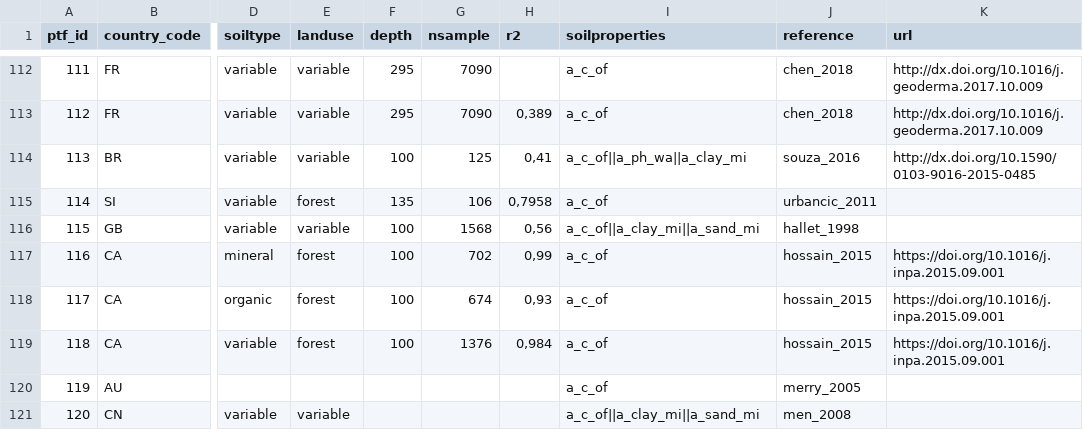
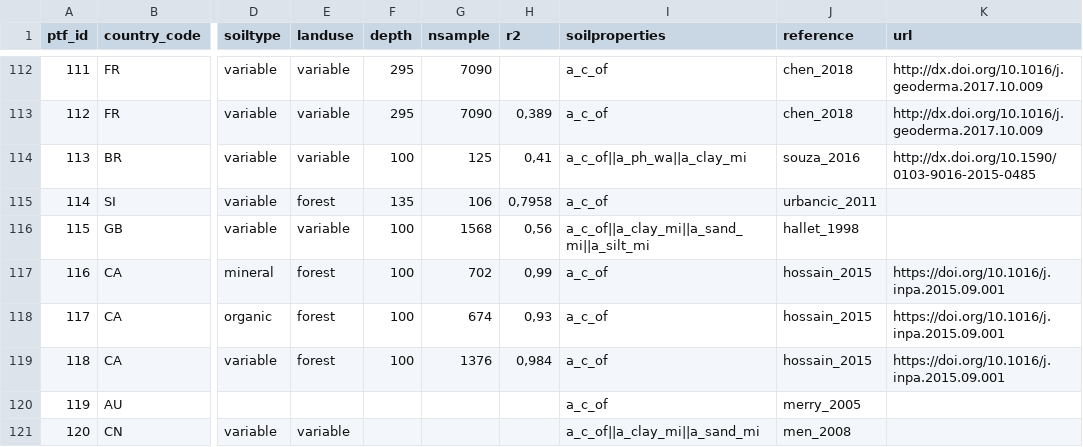
Before and after one commit to AgroCares/soilptf, a CSV file: dev/sptf_bulkdensity.csv, drawn as a sheet; only a part is shown, gaps mark what is left out; the diff names each change by its address in the sheet, - before the commit and + after, or states it on an @@ line.

Commit message:
update csv study ptf_id 115

```diff
--- a/dev/sptf_bulkdensity.csv
+++ b/dev/sptf_bulkdensity.csv
-I116 (soilproperties): a_c_of||a_clay_mi||a_sand_mi
+I116 (soilproperties): a_c_of||a_clay_mi||a_sand_mi||a_silt_mi
```
